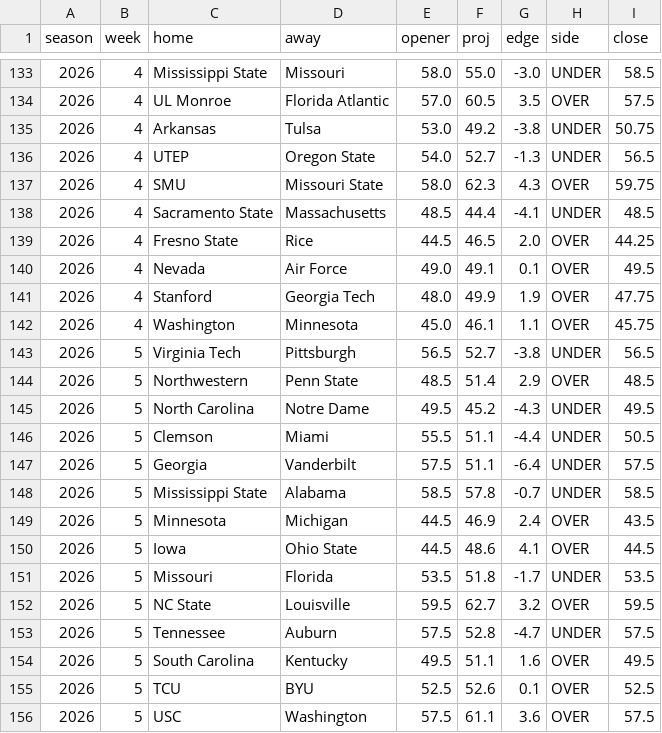
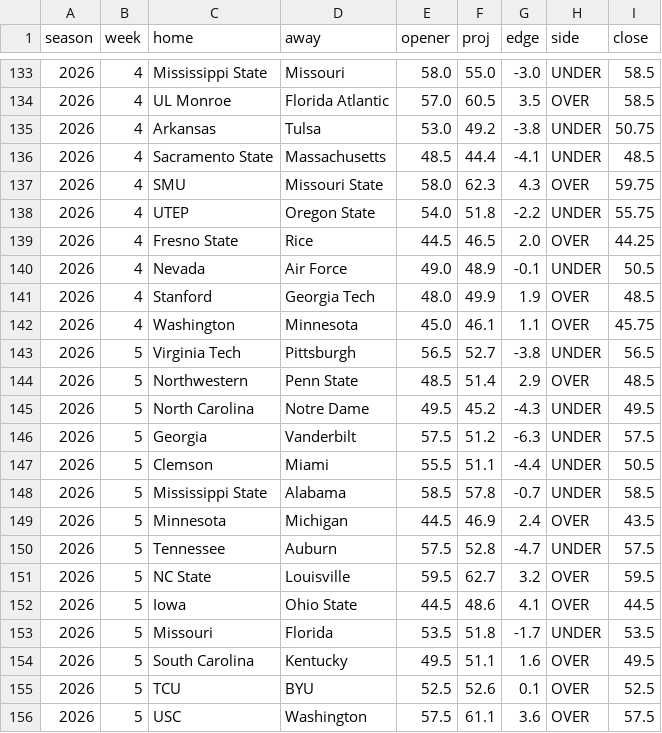
Before and after one commit to aberni03/ncaaf-totals-edge, a CSV file: out/picks_log.csv, drawn as a sheet; only a part is shown, gaps mark what is left out; the diff covers the shown part only.

```diff
--- a/out/picks_log.csv
+++ b/out/picks_log.csv
@@ -133,10 +133,10 @@ season,week,home,away,opener,proj,edge,side,close
 2026,4,Mississippi State,Missouri,58.0,55.0,-3.0,UNDER,58.5
-2026,4,UL Monroe,Florida Atlantic,57.0,60.5,3.5,OVER,57.5
+2026,4,UL Monroe,Florida Atlantic,57.0,60.5,3.5,OVER,58.5
 2026,4,Arkansas,Tulsa,53.0,49.2,-3.8,UNDER,50.75
-2026,4,UTEP,Oregon State,54.0,52.7,-1.3,UNDER,56.5
+2026,4,Sacramento State,Massachusetts,48.5,44.4,-4.1,UNDER,48.5
 2026,4,SMU,Missouri State,58.0,62.3,4.3,OVER,59.75
-2026,4,Sacramento State,Massachusetts,48.5,44.4,-4.1,UNDER,48.5
+2026,4,UTEP,Oregon State,54.0,51.8,-2.2,UNDER,55.75
 2026,4,Fresno State,Rice,44.5,46.5,2.0,OVER,44.25
-2026,4,Nevada,Air Force,49.0,49.1,0.1,OVER,49.5
-2026,4,Stanford,Georgia Tech,48.0,49.9,1.9,OVER,47.75
+2026,4,Nevada,Air Force,49.0,48.9,-0.1,UNDER,50.5
+2026,4,Stanford,Georgia Tech,48.0,49.9,1.9,OVER,48.5
 2026,4,Washington,Minnesota,45.0,46.1,1.1,OVER,45.75
@@ -145,10 +145,10 @@ season,week,home,away,opener,proj,edge,side,close
 2026,5,North Carolina,Notre Dame,49.5,45.2,-4.3,UNDER,49.5
+2026,5,Georgia,Vanderbilt,57.5,51.2,-6.3,UNDER,57.5
 2026,5,Clemson,Miami,55.5,51.1,-4.4,UNDER,50.5
-2026,5,Georgia,Vanderbilt,57.5,51.1,-6.4,UNDER,57.5
 2026,5,Mississippi State,Alabama,58.5,57.8,-0.7,UNDER,58.5
 2026,5,Minnesota,Michigan,44.5,46.9,2.4,OVER,43.5
+2026,5,Tennessee,Auburn,57.5,52.8,-4.7,UNDER,57.5
+2026,5,NC State,Louisville,59.5,62.7,3.2,OVER,59.5
 2026,5,Iowa,Ohio State,44.5,48.6,4.1,OVER,44.5
 2026,5,Missouri,Florida,53.5,51.8,-1.7,UNDER,53.5
-2026,5,NC State,Louisville,59.5,62.7,3.2,OVER,59.5
-2026,5,Tennessee,Auburn,57.5,52.8,-4.7,UNDER,57.5
 2026,5,South Carolina,Kentucky,49.5,51.1,1.6,OVER,49.5
```
Also changed, not shown: 5 added rows, 5 removed rows, 7 moved rows and 40 edited cells elsewhere in this file, out/odds_snapshots.csv, out/slate.csv, 8 other files.
